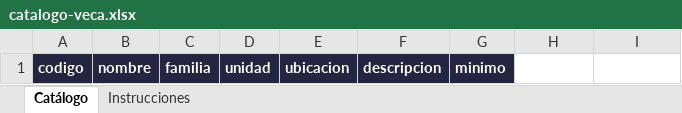
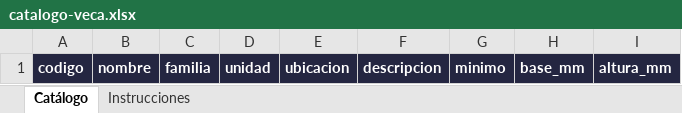
Before and after one commit to lucast1574/veca, an Excel workbook: apps/panel/public/templates/catalogo-veca.xlsx, sheet Catálogo, drawn as a sheet; values as stored, in another font and other column widths than the file's, no borders; the diff names each change by its address in the sheet, - before the commit and + after, or states it on an @@ line.

```diff
--- a/apps/panel/public/templates/catalogo-veca.xlsx (sheet Catálogo)
+++ b/apps/panel/public/templates/catalogo-veca.xlsx (sheet Catálogo)
-H1: (empty)
+H1: base_mm
-H1:I1 fill: none
+H1:I1 fill: #242641
-I1: (empty)
+I1: altura_mm
```
Also changed, not shown: sheet Instrucciones, 17 other files.
